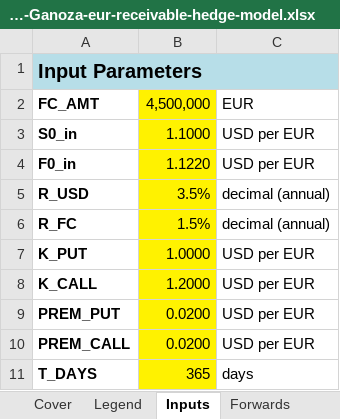
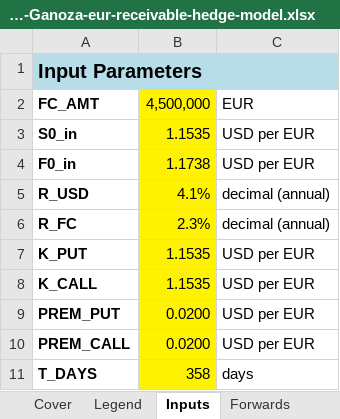
Before and after one commit to eganoza/ethan-ganoza, an Excel workbook: models/builds/2026-07-31-Ganoza-eur-receivable-hedge-model.xlsx, sheet Inputs, drawn as a sheet; values as stored, in another font and other column widths than the file's, no borders; the diff names each change by its address in the sheet, - before the commit and + after, or states it on an @@ line.

```diff
--- a/models/builds/2026-07-31-Ganoza-eur-receivable-hedge-model.xlsx (sheet Inputs)
+++ b/models/builds/2026-07-31-Ganoza-eur-receivable-hedge-model.xlsx (sheet Inputs)
-B3: 1.1000
+B3: 1.1535
-B4: 1.1220
+B4: 1.1738
-B5: 3.5%
+B5: 4.1%
-B6: 1.5%
+B6: 2.3%
-B7: 1.0000
+B7: 1.1535
-B8: 1.2000
+B8: 1.1535
-B11: 365
+B11: 358
```
Also changed, not shown: sheet Sensitivity, sheet Options, sheet MoneyMarket, sheet Checks, sheet Forwards, charts or pictures, 2 other files.
